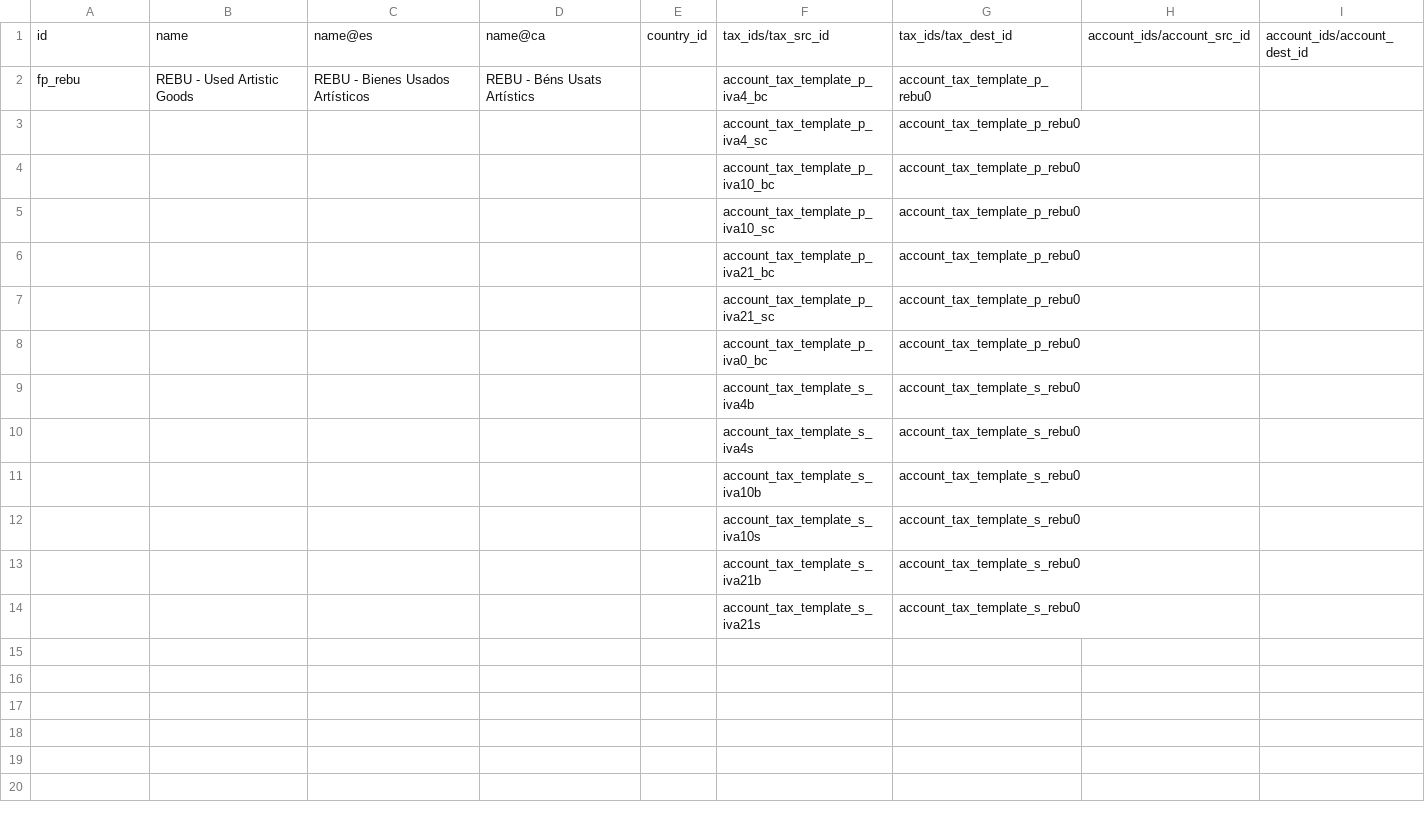
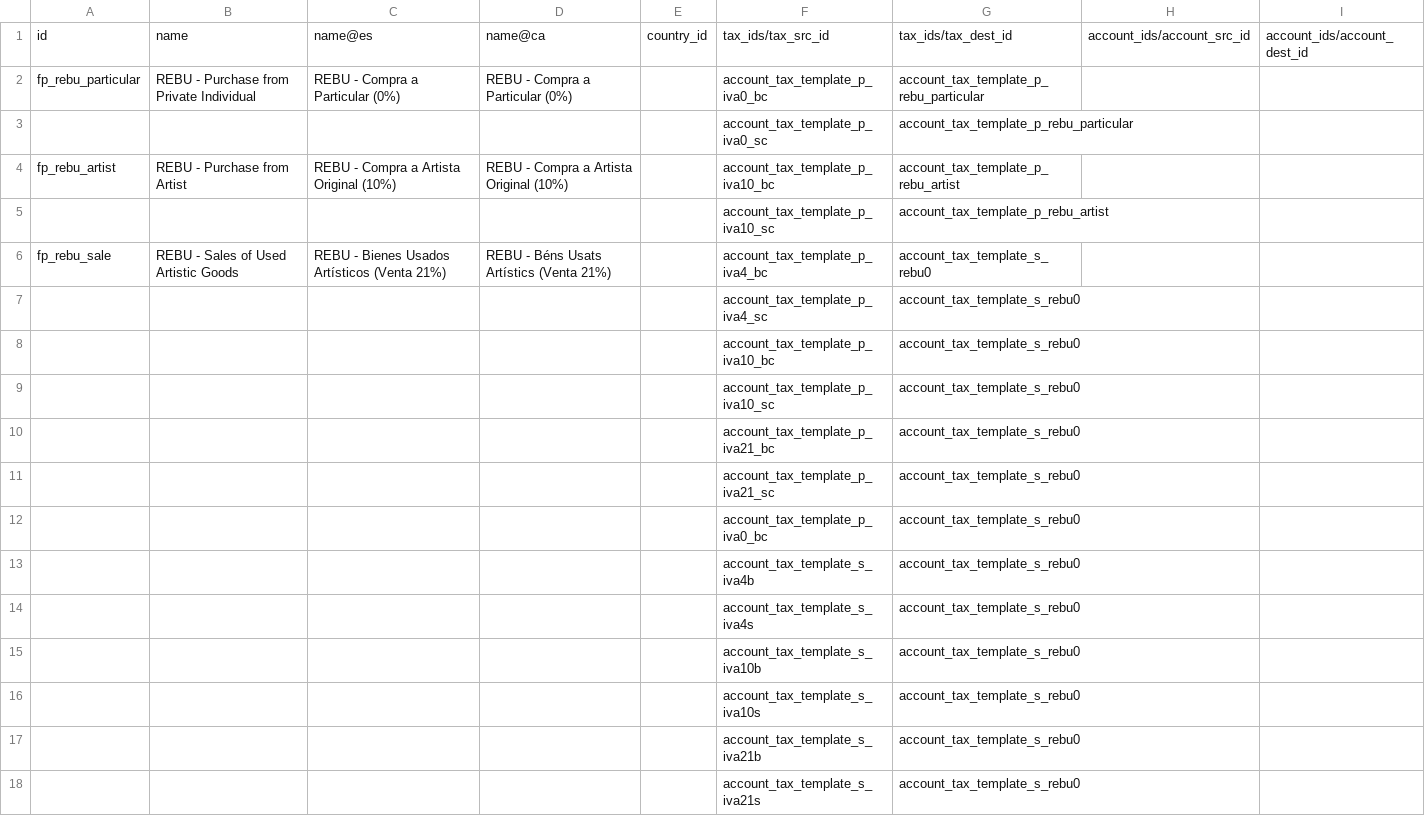
Before and after one commit to JorgeFCidV/odoo-modulos-jorgeFCidV, a CSV file: l10n_es_rebu/data/template/account.fiscal.position-es_common.csv, drawn as a sheet.

Commit message:
feat: Añadida corrección de tipos de IVA en compras REBU y actualización de documentación

```diff
--- a/l10n_es_rebu/data/template/account.fiscal.position-es_common.csv
+++ b/l10n_es_rebu/data/template/account.fiscal.position-es_common.csv
@@ -1,9 +1,13 @@
 "id","name","name@es","name@ca","country_id","tax_ids/tax_src_id","tax_ids/tax_dest_id","account_ids/account_src_id","account_ids/account_dest_id"
-"fp_rebu","REBU - Used Artistic Goods","REBU - Bienes Usados Artísticos","REBU - Béns Usats Artístics","","account_tax_template_p_iva4_bc","account_tax_template_p_rebu0","",""
-"","","","","","account_tax_template_p_iva4_sc","account_tax_template_p_rebu0","",""
-"","","","","","account_tax_template_p_iva10_bc","account_tax_template_p_rebu0","",""
-"","","","","","account_tax_template_p_iva10_sc","account_tax_template_p_rebu0","",""
-"","","","","","account_tax_template_p_iva21_bc","account_tax_template_p_rebu0","",""
-"","","","","","account_tax_template_p_iva21_sc","account_tax_template_p_rebu0","",""
-"","","","","","account_tax_template_p_iva0_bc","account_tax_template_p_rebu0","",""
+"fp_rebu_particular","REBU - Purchase from Private Individual","REBU - Compra a Particular (0%)","REBU - Compra a Particular (0%)","","account_tax_template_p_iva0_bc","account_tax_template_p_rebu_particular","",""
+"","","","","","account_tax_template_p_iva0_sc","account_tax_template_p_rebu_particular","",""
+"fp_rebu_artist","REBU - Purchase from Artist","REBU - Compra a Artista Original (10%)","REBU - Compra a Artista Original (10%)","","account_tax_template_p_iva10_bc","account_tax_template_p_rebu_artist","",""
+"","","","","","account_tax_template_p_iva10_sc","account_tax_template_p_rebu_artist","",""
+"fp_rebu_sale","REBU - Sales of Used Artistic Goods","REBU - Bienes Usados Artísticos (Venta 21%)","REBU - Béns Usats Artístics (Venta 21%)","","account_tax_template_p_iva4_bc","account_tax_template_s_rebu0","",""
+"","","","","","account_tax_template_p_iva4_sc","account_tax_template_s_rebu0","",""
+"","","","","","account_tax_template_p_iva10_bc","account_tax_template_s_rebu0","",""
+"","","","","","account_tax_template_p_iva10_sc","account_tax_template_s_rebu0","",""
+"","","","","","account_tax_template_p_iva21_bc","account_tax_template_s_rebu0","",""
+"","","","","","account_tax_template_p_iva21_sc","account_tax_template_s_rebu0","",""
+"","","","","","account_tax_template_p_iva0_bc","account_tax_template_s_rebu0","",""
 "","","","","","account_tax_template_s_iva4b","account_tax_template_s_rebu0","",""
```
Also changed, not shown: l10n_es_rebu/data/template/account.tax-es_common.csv, 6 other files.
